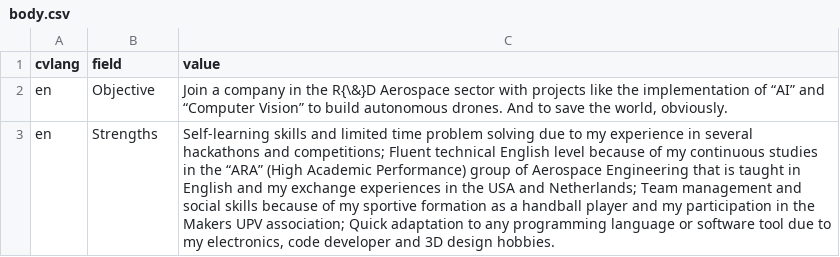
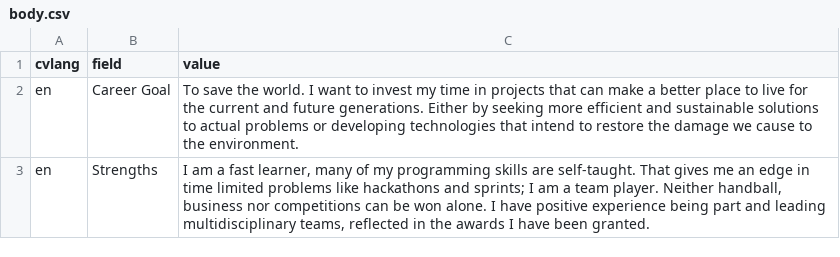
Before and after one commit to esdandreu/esdandreu, a CSV file: cv/data/body.csv, drawn as a sheet; removed rows and columns are numbered as before the commit, all else as after; the diff names each change by its address in the sheet, - before the commit and + after, or states it on an @@ line.

```diff
--- a/cv/data/body.csv
+++ b/cv/data/body.csv
-row 2: en | Objective | Join a company in the R{\&}D Aerospace sector with projects like the implementation of “AI” and “Computer Vision” to build autonomous drones. And to save the world, obviously.
+row 2: en | Career Goal | To save the world. I want to invest my time in projects that can make a better place to live for the current and future generations. Either by seeking more efficient and sustainable solutions to actual problems or developing technologies that intend to restore the damage we cause to the environment.
-C3 (value): Self-learning skills and limited time problem solving due to my experience in several hackathons and competitions; Fluent technical English level because of my continuous studies in the “ARA” (High Academic Performance) group of Aerospace Engineering that is taught in English and my exchange experiences in the USA and Netherlands; Team management and social skills because of my sportive formation as a handball player and my participation in the Makers UPV association; Quick adaptation to any programming language or software tool due to my electronics, code developer and 3D design hobbies.
+C3 (value): I am a fast learner, many of my programming skills are self-taught. That gives me an edge in time limited problems like hackathons and sprints; I am a team player. Neither handball, business nor competitions can be won alone. I have positive experience being part and leading multidisciplinary teams, reflected in the awards I have been granted.
```
Also changed, not shown: cv/data/experience.csv, 6 other files.
